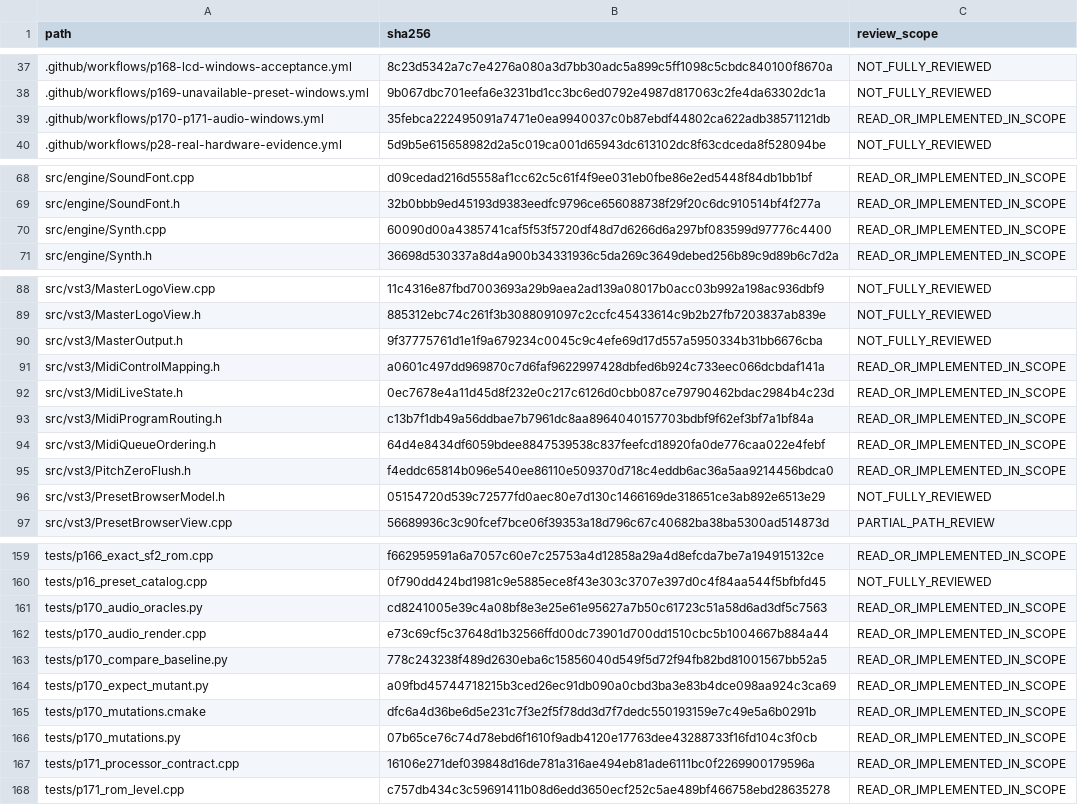
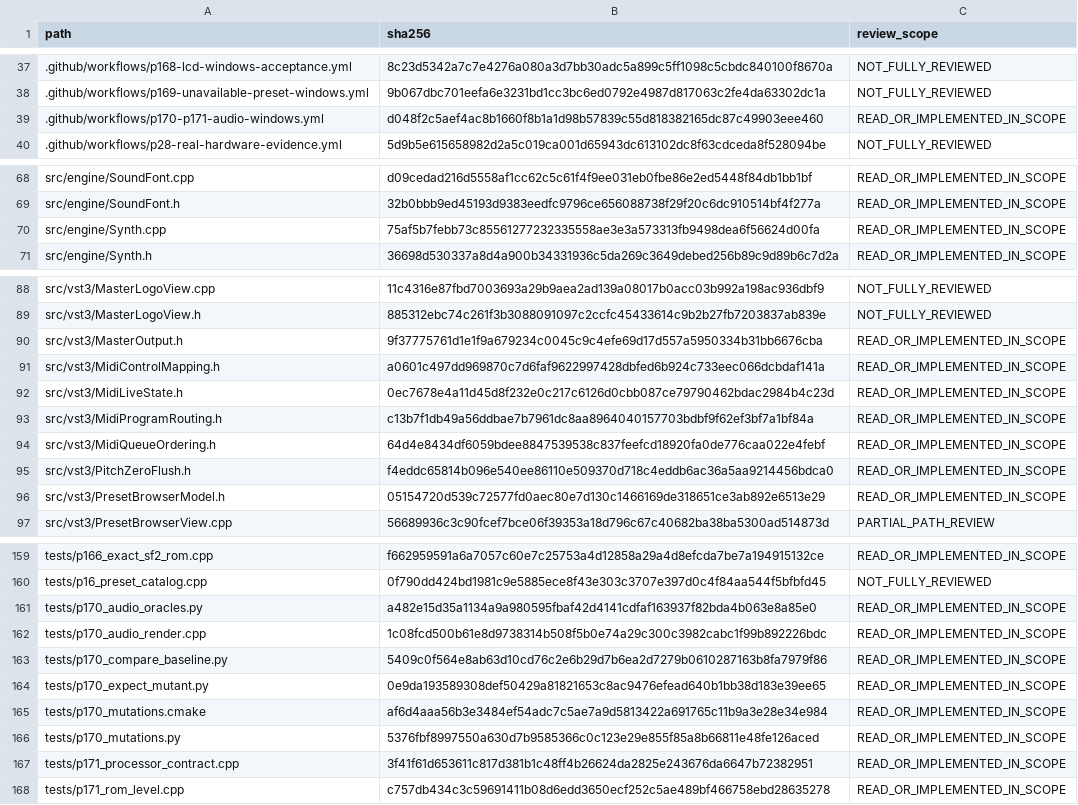
Before and after one commit to challanger2000/125A-AWE-Synthesizer, a CSV file: docs/P170-P171-FILE-INVENTORY.csv, drawn as a sheet; only a part is shown, gaps mark what is left out; the diff covers the shown part only.

```diff
--- a/docs/P170-P171-FILE-INVENTORY.csv
+++ b/docs/P170-P171-FILE-INVENTORY.csv
@@ -38,3 +38,3 @@ path,sha256,review_scope
 .github/workflows/p169-unavailable-preset-windows.yml,9b067dbc701eefa6e3231bd1cc3bc6ed0792e4987d817063c2fe4da63302dc1a,NOT_FULLY_REVIEWED
-.github/workflows/p170-p171-audio-windows.yml,35febca222495091a7471e0ea9940037c0b87ebdf44802ca622adb38571121db,READ_OR_IMPLEMENTED_IN_SCOPE
+.github/workflows/p170-p171-audio-windows.yml,d048f2c5aef4ac8b1660f8b1a1d98b57839c55d818382165dc87c49903eee460,READ_OR_IMPLEMENTED_IN_SCOPE
 .github/workflows/p28-real-hardware-evidence.yml,5d9b5e615658982d2a5c019ca001d65943dc613102dc8f63cdceda8f528094be,NOT_FULLY_REVIEWED
@@ -69,3 +69,3 @@ src/engine/SoundFont.cpp,d09cedad216d5558af1cc62c5c61f4f9ee031eb0fbe86e2ed5448f8
 src/engine/SoundFont.h,32b0bbb9ed45193d9383eedfc9796ce656088738f29f20c6dc910514bf4f277a,READ_OR_IMPLEMENTED_IN_SCOPE
-src/engine/Synth.cpp,60090d00a4385741caf5f53f5720df48d7d6266d6a297bf083599d97776c4400,READ_OR_IMPLEMENTED_IN_SCOPE
+src/engine/Synth.cpp,75af5b7febb73c85561277232335558ae3e3a573313fb9498dea6f56624d00fa,READ_OR_IMPLEMENTED_IN_SCOPE
 src/engine/Synth.h,36698d530337a8d4a900b34331936c5da269c3649debed256b89c9d89b6c7d2a,READ_OR_IMPLEMENTED_IN_SCOPE
@@ -89,3 +89,3 @@ src/vst3/MasterLogoView.cpp,11c4316e87fbd7003693a29b9aea2ad139a08017b0acc03b992a
 src/vst3/MasterLogoView.h,885312ebc74c261f3b3088091097c2ccfc45433614c9b2b27fb7203837ab839e,NOT_FULLY_REVIEWED
-src/vst3/MasterOutput.h,9f37775761d1e1f9a679234c0045c9c4efe69d17d557a5950334b31bb6676cba,NOT_FULLY_REVIEWED
+src/vst3/MasterOutput.h,9f37775761d1e1f9a679234c0045c9c4efe69d17d557a5950334b31bb6676cba,READ_OR_IMPLEMENTED_IN_SCOPE
 src/vst3/MidiControlMapping.h,a0601c497dd969870c7d6faf9622997428dbfed6b924c733eec066dcbdaf141a,READ_OR_IMPLEMENTED_IN_SCOPE
@@ -95,3 +95,3 @@ src/vst3/MidiQueueOrdering.h,64d4e8434df6059bdee8847539538c837feefcd18920fa0de77
 src/vst3/PitchZeroFlush.h,f4eddc65814b096e540ee86110e509370d718c4eddb6ac36a5aa9214456bdca0,READ_OR_IMPLEMENTED_IN_SCOPE
-src/vst3/PresetBrowserModel.h,05154720d539c72577fd0aec80e7d130c1466169de318651ce3ab892e6513e29,NOT_FULLY_REVIEWED
+src/vst3/PresetBrowserModel.h,05154720d539c72577fd0aec80e7d130c1466169de318651ce3ab892e6513e29,READ_OR_IMPLEMENTED_IN_SCOPE
 src/vst3/PresetBrowserView.cpp,56689936c3c90fcef7bce06f39353a18d796c67c40682ba38ba5300ad514873d,PARTIAL_PATH_REVIEW
@@ -160,9 +160,9 @@ tests/p166_exact_sf2_rom.cpp,f662959591a6a7057c60e7c25753a4d12858a29a4d8efcda7be
 tests/p16_preset_catalog.cpp,0f790dd424bd1981c9e5885ece8f43e303c3707e397d0c4f84aa544f5bfbfd45,NOT_FULLY_REVIEWED
-tests/p170_audio_oracles.py,cd8241005e39c4a08bf8e3e25e61e95627a7b50c61723c51a58d6ad3df5c7563,READ_OR_IMPLEMENTED_IN_SCOPE
-tests/p170_audio_render.cpp,e73c69cf5c37648d1b32566ffd00dc73901d700dd1510cbc5b1004667b884a44,READ_OR_IMPLEMENTED_IN_SCOPE
-tests/p170_compare_baseline.py,778c243238f489d2630eba6c15856040d549f5d72f94fb82bd81001567bb52a5,READ_OR_IMPLEMENTED_IN_SCOPE
-tests/p170_expect_mutant.py,a09fbd45744718215b3ced26ec91db090a0cbd3ba3e83b4dce098aa924c3ca69,READ_OR_IMPLEMENTED_IN_SCOPE
-tests/p170_mutations.cmake,dfc6a4d36be6d5e231c7f3e2f5f78dd3d7f7dedc550193159e7c49e5a6b0291b,READ_OR_IMPLEMENTED_IN_SCOPE
-tests/p170_mutations.py,07b65ce76c74d78ebd6f1610f9adb4120e17763dee43288733f16fd104c3f0cb,READ_OR_IMPLEMENTED_IN_SCOPE
-tests/p171_processor_contract.cpp,16106e271def039848d16de781a316ae494eb81ade6111bc0f2269900179596a,READ_OR_IMPLEMENTED_IN_SCOPE
+tests/p170_audio_oracles.py,a482e15d35a1134a9a980595fbaf42d4141cdfaf163937f82bda4b063e8a85e0,READ_OR_IMPLEMENTED_IN_SCOPE
+tests/p170_audio_render.cpp,1c08fcd500b61e8d9738314b508f5b0e74a29c300c3982cabc1f99b892226bdc,READ_OR_IMPLEMENTED_IN_SCOPE
+tests/p170_compare_baseline.py,5409c0f564e8ab63d10cd76c2e6b29d7b6ea2d7279b0610287163b8fa7979f86,READ_OR_IMPLEMENTED_IN_SCOPE
+tests/p170_expect_mutant.py,0e9da193589308def50429a81821653c8ac9476efead640b1bb38d183e39ee65,READ_OR_IMPLEMENTED_IN_SCOPE
+tests/p170_mutations.cmake,af6d4aaa56b3e3484ef54adc7c5ae7a9d5813422a691765c11b9a3e28e34e984,READ_OR_IMPLEMENTED_IN_SCOPE
+tests/p170_mutations.py,5376fbf8997550a630d7b9585366c0c123e29e855f85a8b66811e48fe126aced,READ_OR_IMPLEMENTED_IN_SCOPE
+tests/p171_processor_contract.cpp,3f41f61d653611c817d381b1c48ff4b26624da2825e243676da6647b72382951,READ_OR_IMPLEMENTED_IN_SCOPE
 tests/p171_rom_level.cpp,c757db434c3c59691411b08d6edd3650ecf252c5ae489bf466758ebd28635278,READ_OR_IMPLEMENTED_IN_SCOPE
```
Also changed, not shown: 1 edited cell elsewhere in this file, 13 other files.
